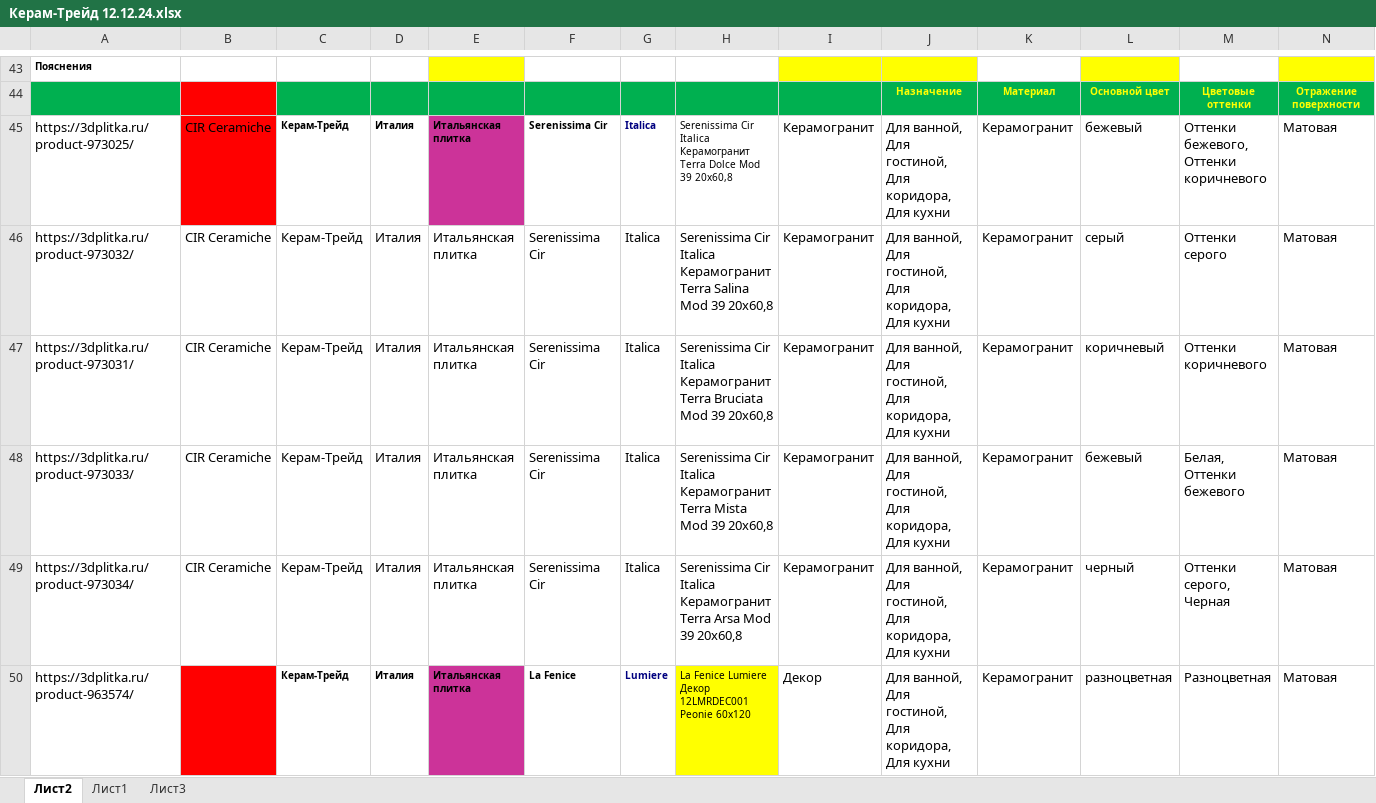
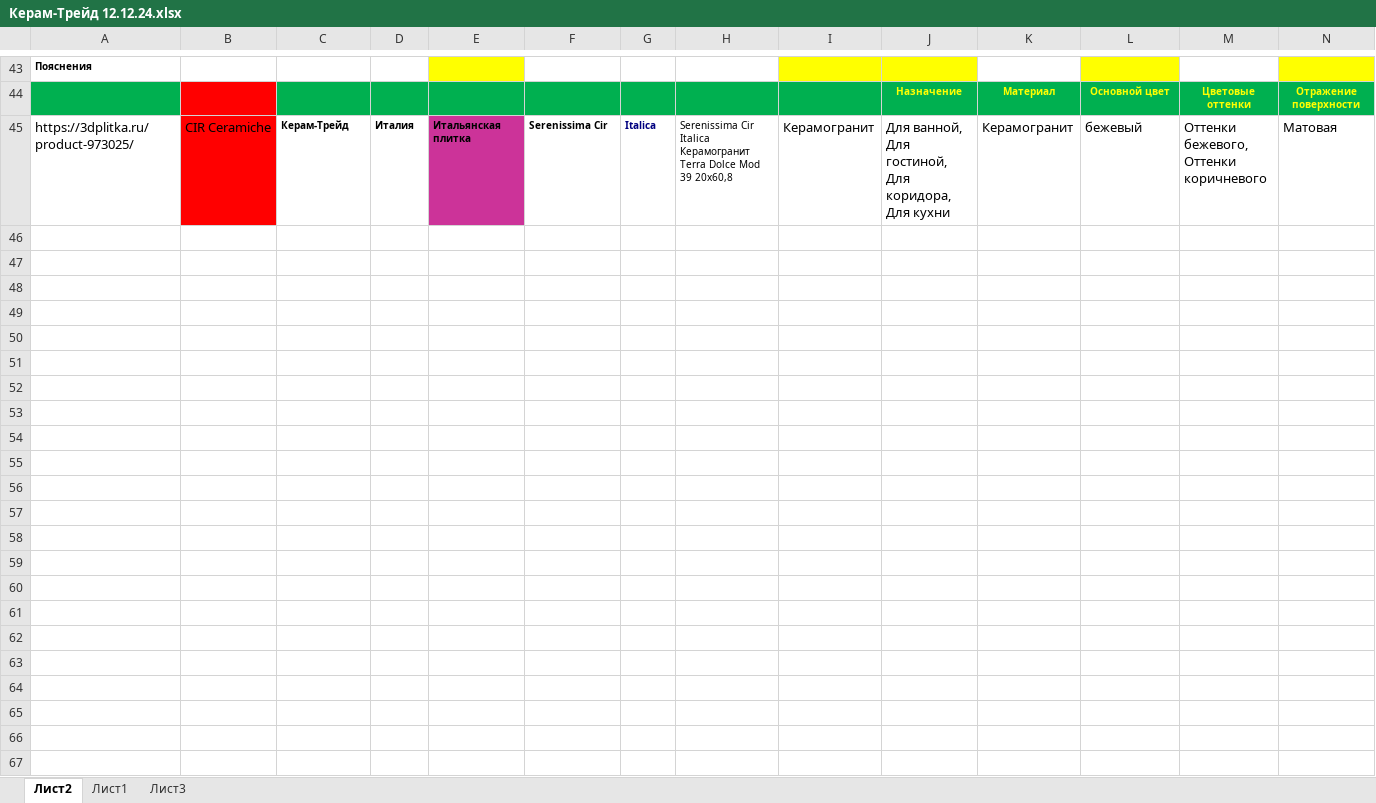
Before and after one commit to alekseybiz/Data-analyzis, an Excel workbook: Parsing_characteristis_and_photo/parsing_3dplitka/Керам-Трейд 12.12.24.xlsx, sheet Лист2, drawn as a sheet; only a part is shown, gaps mark what is left out; values as stored, in another font and other column widths than the file's, no borders; conditional formats not drawn; rows hold the shown columns only; the diff covers the shown part only; the diff names each change by its address in the sheet, - before the commit and + after, or states it on an @@ line.

```diff
--- a/Parsing_characteristis_and_photo/parsing_3dplitka/Керам-Трейд 12.12.24.xlsx (sheet Лист2)
+++ b/Parsing_characteristis_and_photo/parsing_3dplitka/Керам-Трейд 12.12.24.xlsx (sheet Лист2)
-row 46: https://3dplitka.ru/product-973032/ | CIR Ceramiche | Керам-Трейд | Италия | Итальянская плитка | Serenissima Cir | Italica | Serenissima Cir Italica Керамогранит Terra Salina Mod 39 20x60,8 | Керамогранит | Для ванной, Для гостиной, Для коридора, Для кухни | Керамогранит | серый | Оттенки серого | Матовая
-row 47: https://3dplitka.ru/product-973031/ | CIR Ceramiche | Керам-Трейд | Италия | Итальянская плитка | Serenissima Cir | Italica | Serenissima Cir Italica Керамогранит Terra Bruciata Mod 39 20x60,8 | Керамогранит | Для ванной, Для гостиной, Для коридора, Для кухни | Керамогранит | коричневый | Оттенки коричневого | Матовая
-row 48: https://3dplitka.ru/product-973033/ | CIR Ceramiche | Керам-Трейд | Италия | Итальянская плитка | Serenissima Cir | Italica | Serenissima Cir Italica Керамогранит Terra Mista Mod 39 20x60,8 | Керамогранит | Для ванной, Для гостиной, Для коридора, Для кухни | Керамогранит | бежевый | Белая, Оттенки бежевого | Матовая
-row 49: https://3dplitka.ru/product-973034/ | CIR Ceramiche | Керам-Трейд | Италия | Итальянская плитка | Serenissima Cir | Italica | Serenissima Cir Italica Керамогранит Terra Arsa Mod 39 20x60,8 | Керамогранит | Для ванной, Для гостиной, Для коридора, Для кухни | Керамогранит | черный | Оттенки серого, Черная | Матовая
-row 50: https://3dplitka.ru/product-963574/ |  | Керам-Трейд | Италия | Итальянская плитка | La Fenice | Lumiere | La Fenice Lumiere Декор 12LMRDEC001 Peonie 60x120 | Декор | Для ванной, Для гостиной, Для коридора, Для кухни | Керамогранит | разноцветная | Разноцветная | Матовая
```
Also changed, not shown: 24 removed rows elsewhere in this sheet, sheet Лист3, formulas that keep their value, 1 other file.
